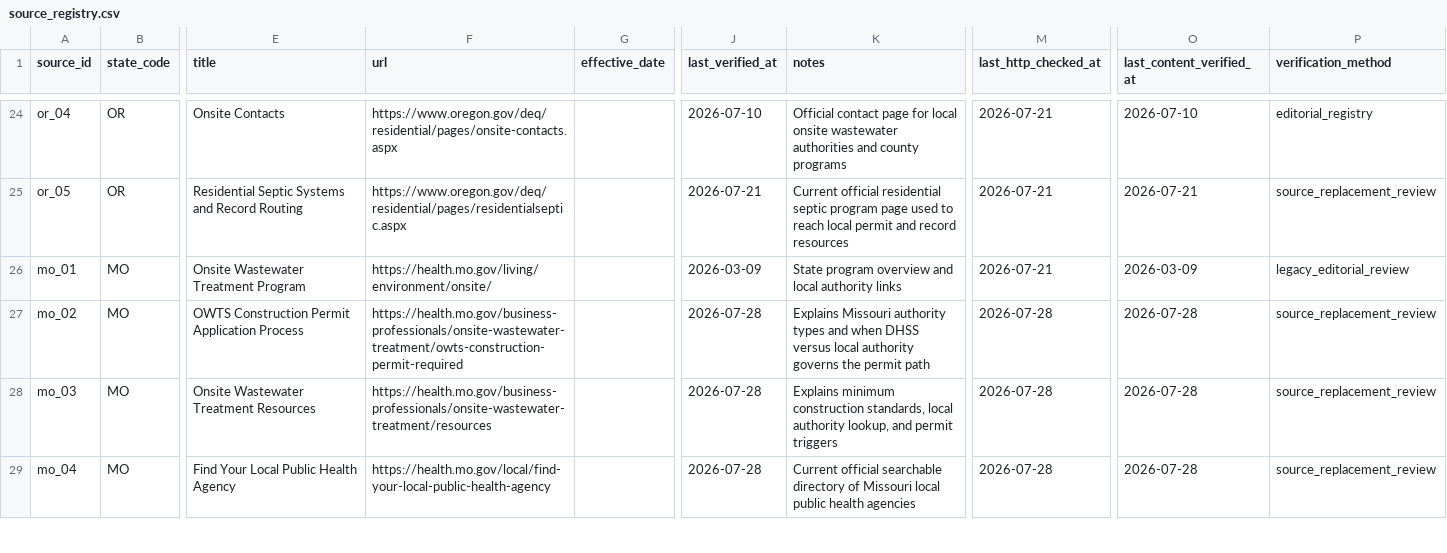
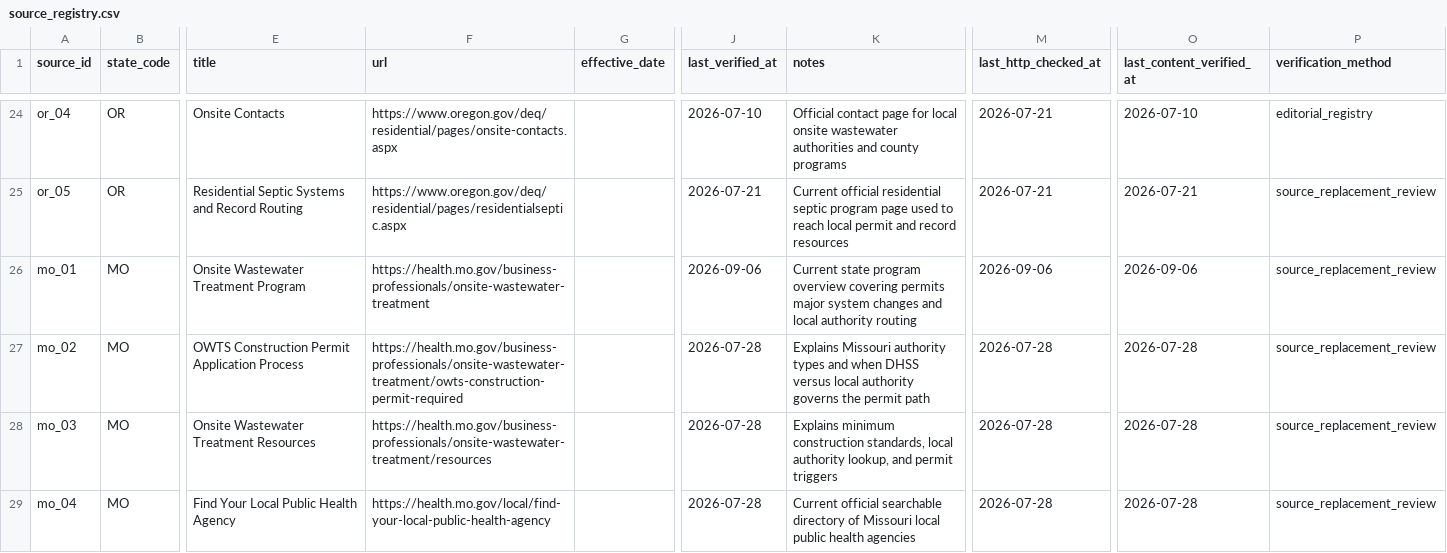
Before and after one commit to ichbinhyeok/septic, a CSV file: data/raw/source_registry.csv, drawn as a sheet; only a part is shown, gaps mark what is left out; the diff covers the shown part only; the diff names each change by its address in the sheet, - before the commit and + after, or states it on an @@ line.

Commit message:
fix: renew failed official source routes (#25)
* fix: renew failed official source routes

* fix: stabilize Stark County source check

```diff
--- a/data/raw/source_registry.csv
+++ b/data/raw/source_registry.csv
-F26 (url): https://health.mo.gov/living/environment/onsite/
+F26 (url): https://health.mo.gov/business-professionals/onsite-wastewater-treatment
-J26 (last_verified_at): 2026-03-09
+J26 (last_verified_at): 2026-09-06
-K26 (notes): State program overview and local authority links
+K26 (notes): Current state program overview covering permits major system changes and local authority routing
-M26 (last_http_checked_at): 2026-07-21
+M26 (last_http_checked_at): 2026-09-06
-O26 (last_content_verified_at): 2026-03-09
+O26 (last_content_verified_at): 2026-09-06
-P26 (verification_method): legacy_editorial_review
+P26 (verification_method): source_replacement_review
```
Also changed, not shown: 21 edited cells elsewhere in this file, 4 other files.
